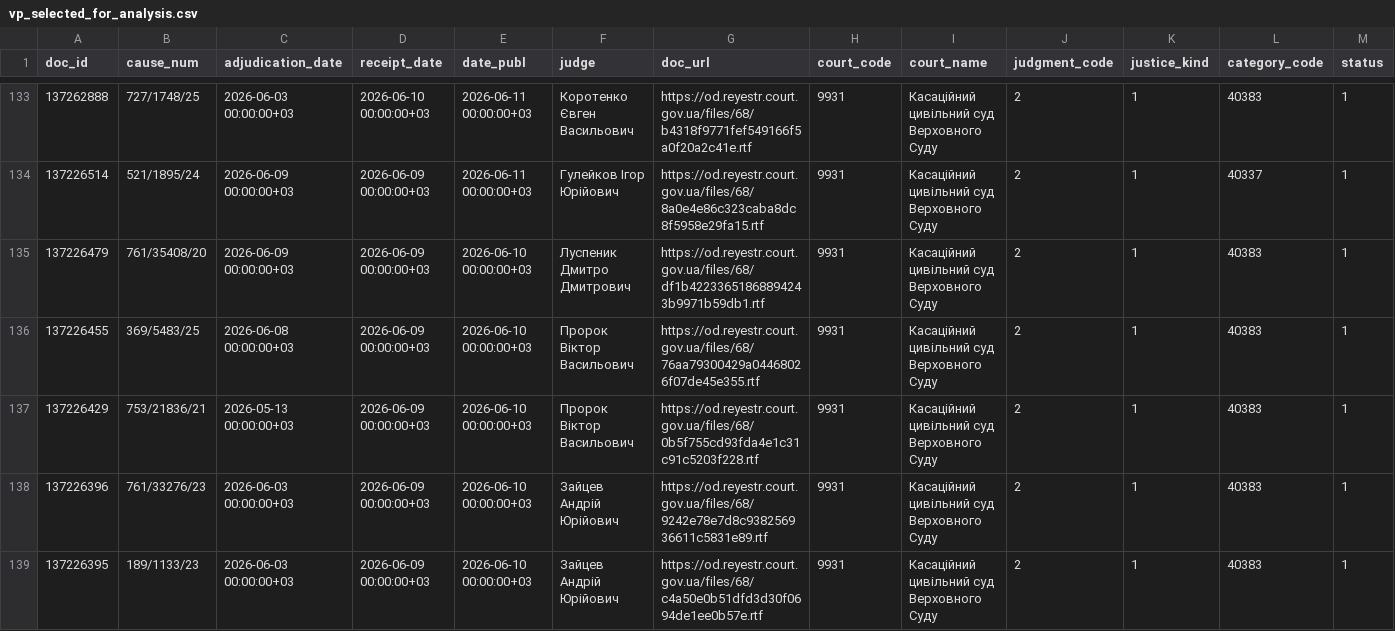
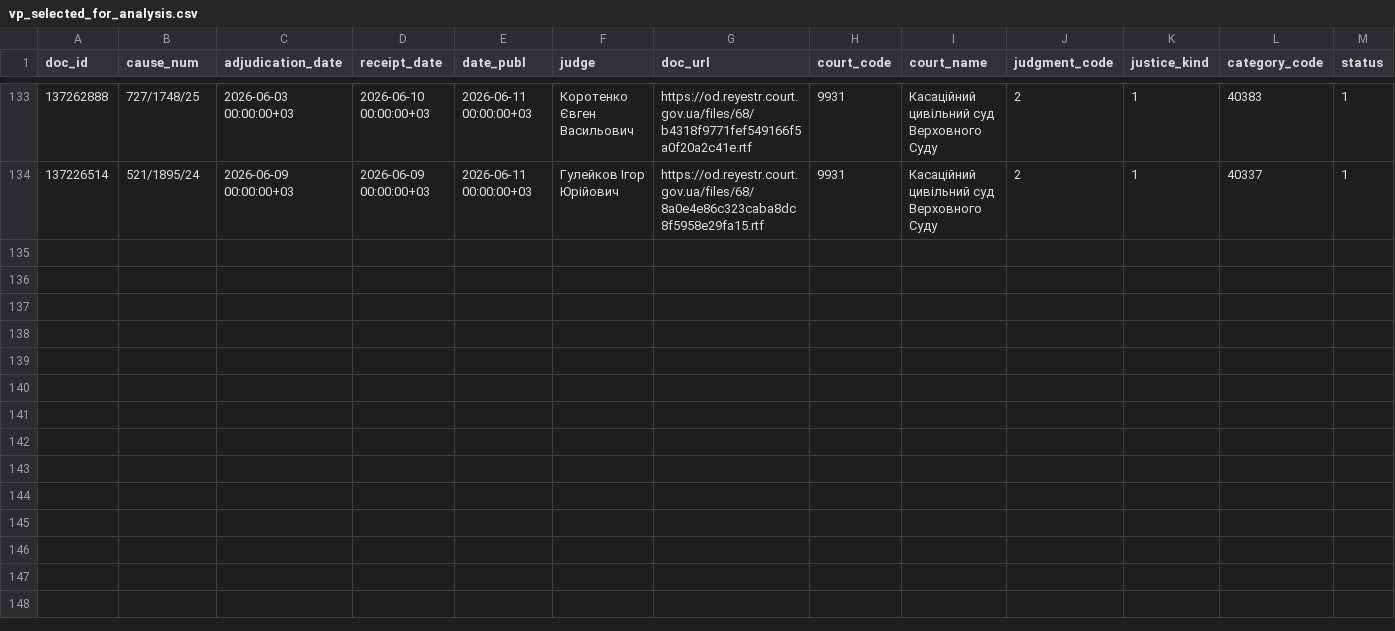
Before and after one commit to apryshchepchuk/VS-legal-digest, a CSV file: data/interim/vp_selected_for_analysis.csv, drawn as a sheet; only a part is shown, gaps mark what is left out; rows hold the shown columns only; the diff covers the shown part only; the diff names each change by its address in the sheet, - before the commit and + after, or states it on an @@ line.

```diff
--- a/data/interim/vp_selected_for_analysis.csv
+++ b/data/interim/vp_selected_for_analysis.csv
-row 135: 137226479 | 761/35408/20 | 2026-06-09 00:00:00+03 | 2026-06-09 00:00:00+03 | 2026-06-10 00:00:00+03 | Луспеник Дмитро Дмитрович | https://od.reyestr.court.gov.ua/files/68/df1b42233651868894243b9971b59db1.rtf | 9931 | Касаційний цивільний суд Верховного Суду | 2 | 1 | 40383 | 1
-row 136: 137226455 | 369/5483/25 | 2026-06-08 00:00:00+03 | 2026-06-09 00:00:00+03 | 2026-06-10 00:00:00+03 | Пророк Віктор Васильович | https://od.reyestr.court.gov.ua/files/68/76aa79300429a04468026f07de45e355.rtf | 9931 | Касаційний цивільний суд Верховного Суду | 2 | 1 | 40383 | 1
-row 137: 137226429 | 753/21836/21 | 2026-05-13 00:00:00+03 | 2026-06-09 00:00:00+03 | 2026-06-10 00:00:00+03 | Пророк Віктор Васильович | https://od.reyestr.court.gov.ua/files/68/0b5f755cd93fda4e1c31c91c5203f228.rtf | 9931 | Касаційний цивільний суд Верховного Суду | 2 | 1 | 40383 | 1
-row 138: 137226396 | 761/33276/23 | 2026-06-03 00:00:00+03 | 2026-06-09 00:00:00+03 | 2026-06-10 00:00:00+03 | Зайцев Андрій Юрійович | https://od.reyestr.court.gov.ua/files/68/9242e78e7d8c938256936611c5831e89.rtf | 9931 | Касаційний цивільний суд Верховного Суду | 2 | 1 | 40383 | 1
-row 139: 137226395 | 189/1133/23 | 2026-06-03 00:00:00+03 | 2026-06-09 00:00:00+03 | 2026-06-10 00:00:00+03 | Зайцев Андрій Юрійович | https://od.reyestr.court.gov.ua/files/68/c4a50e0b51dfd3d30f0694de1ee0b57e.rtf | 9931 | Касаційний цивільний суд Верховного Суду | 2 | 1 | 40383 | 1
```
Also changed, not shown: 5 removed rows elsewhere in this file, data/interim/vp_candidates.csv, data/interim/vs_fallback_candidates.csv, 8 other files.
